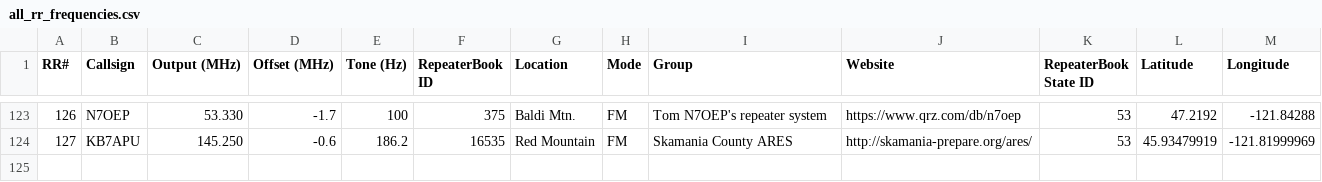
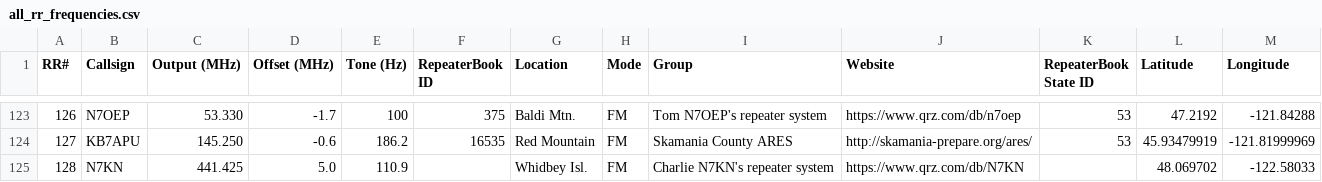
Before and after one commit to QCaudron/repeater_roundabout, a CSV file: assets/programming_files/all_rr_frequencies.csv, drawn as a sheet; only a part is shown, gaps mark what is left out; the diff names each change by its address in the sheet, - before the commit and + after, or states it on an @@ line.

Commit message:
Add N7KN repeater

```diff
--- a/assets/programming_files/all_rr_frequencies.csv
+++ b/assets/programming_files/all_rr_frequencies.csv
+row 125: 128 | N7KN | 441.425 | 5.0 | 110.9 |  | Whidbey Isl. | FM | Charlie N7KN's repeater system | https://www.qrz.com/db/N7KN |  | 48.069702 | -122.58033
```
Also changed, not shown: assets/programming_files/rr_frequencies.csv, 6 other files.
